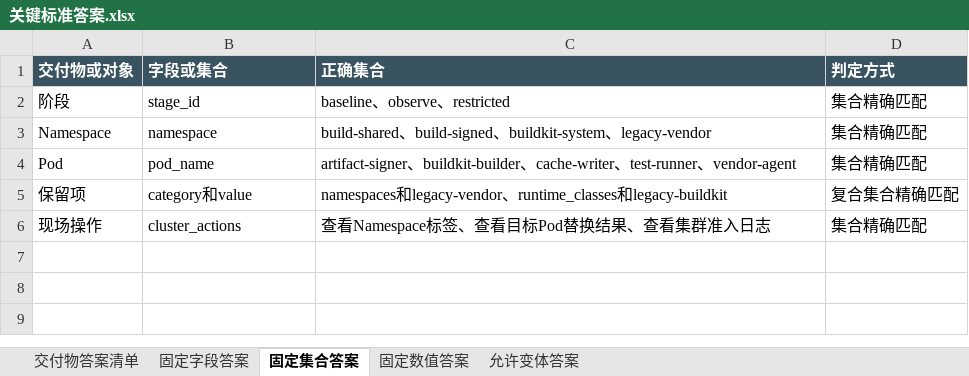
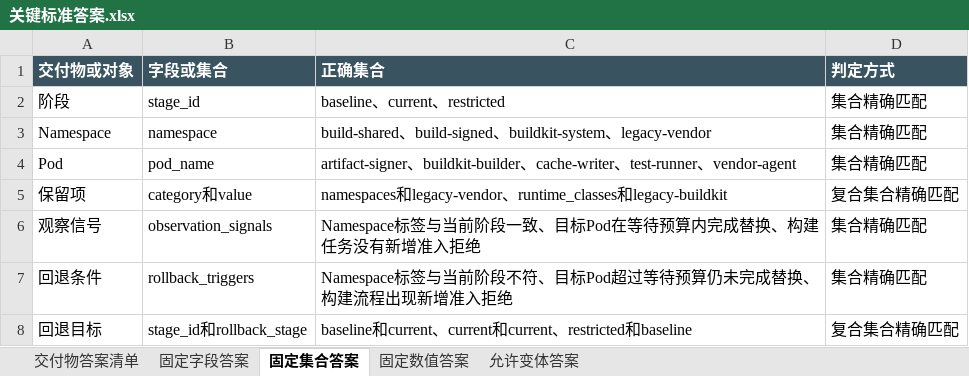
Before and after one commit to CLK123654/ale-q2767-windows-repro, an Excel workbook: task/关键标准答案.xlsx, sheet 固定集合答案, drawn as a sheet; values as stored, in another font and other column widths than the file's, no borders; removed rows and columns are numbered as before the commit, all else as after; the diff names each change by its address in the sheet, - before the commit and + after, or states it on an @@ line.

```diff
--- a/task/关键标准答案.xlsx (sheet 固定集合答案)
+++ b/task/关键标准答案.xlsx (sheet 固定集合答案)
-C2 (正确集合): baseline、observe、restricted
+C2 (正确集合): baseline、current、restricted
-row 6: 现场操作 | cluster_actions | 查看Namespace标签、查看目标Pod替换结果、查看集群准入日志 | 集合精确匹配
+row 6: 观察信号 | observation_signals | Namespace标签与当前阶段一致、目标Pod在等待预算内完成替换、构建任务没有新增准入拒绝 | 集合精确匹配
+row 7: 回退条件 | rollback_triggers | Namespace标签与当前阶段不符、目标Pod超过等待预算仍未完成替换、构建流程出现新增准入拒绝 | 集合精确匹配
+row 8: 回退目标 | stage_id和rollback_stage | baseline和current、current和current、restricted和baseline | 复合集合精确匹配
```
Also changed, not shown: sheet 固定数值答案, sheet 交付物答案清单, sheet 固定字段答案, sheet 允许变体答案, task/任务规格转化.xlsx, 14 other files.
